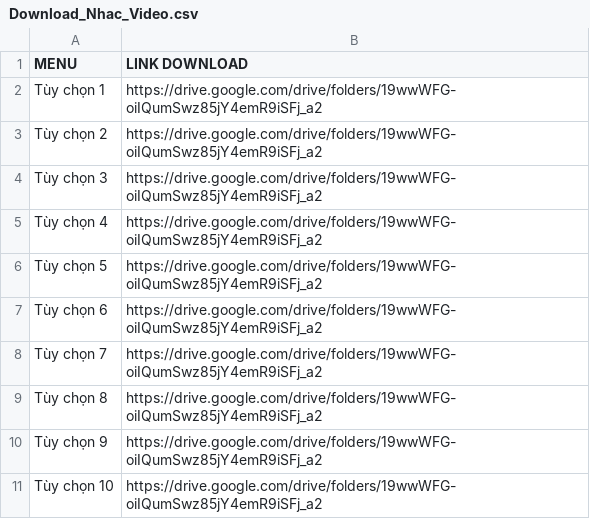
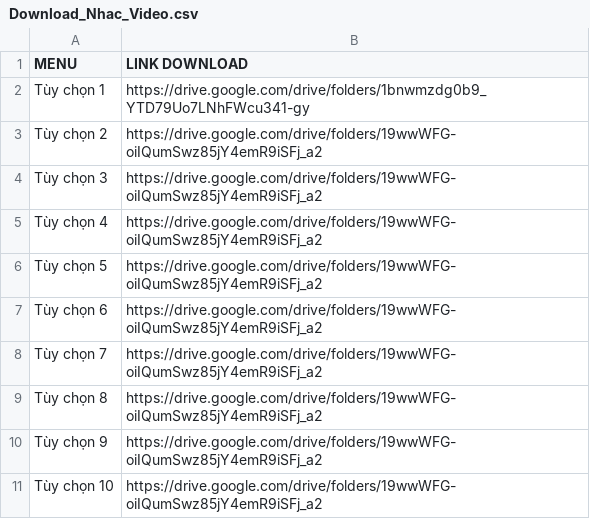
Before and after one commit to RioMMO/File-Download, a CSV file: Download_Nhac_Video.csv, drawn as a sheet.

Commit message:
Update Download_Nhac_Video.csv

```diff
--- a/Download_Nhac_Video.csv
+++ b/Download_Nhac_Video.csv
@@ -1,3 +1,3 @@
 MENU,LINK DOWNLOAD
-Tùy chọn 1,https://drive.google.com/drive/folders/19wwWFG-oiIQumSwz85jY4emR9iSFj_a2
+Tùy chọn 1,https://drive.google.com/drive/folders/1bnwmzdg0b9_YTD79Uo7LNhFWcu341-gy
 Tùy chọn 2,https://drive.google.com/drive/folders/19wwWFG-oiIQumSwz85jY4emR9iSFj_a2
```
